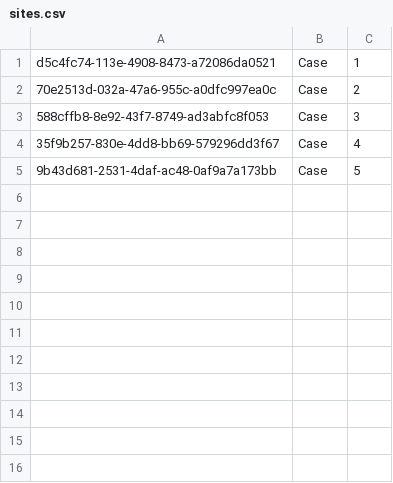
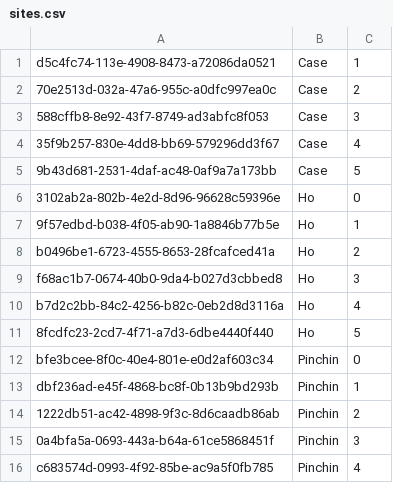
Before and after one commit to colgate-cs-research/Apnetworktool, a CSV file: airwave/sites.csv, drawn as a sheet; the diff names each change by its address in the sheet, - before the commit and + after, or states it on an @@ line.

Commit message:
More Airwave sites; capture 5 and 2.4 GHz

```diff
--- a/airwave/sites.csv
+++ b/airwave/sites.csv
+row 6: 3102ab2a-802b-4e2d-8d96-96628c59396e | Ho | 0
+row 7: 9f57edbd-b038-4f05-ab90-1a8846b77b5e | Ho | 1
+row 8: b0496be1-6723-4555-8653-28fcafced41a | Ho | 2
+row 9: f68ac1b7-0674-40b0-9da4-b027d3cbbed8 | Ho | 3
+row 10: b7d2c2bb-84c2-4256-b82c-0eb2d8d3116a | Ho | 4
+row 11: 8fcdfc23-2cd7-4f71-a7d3-6dbe4440f440 | Ho | 5
+row 12: bfe3bcee-8f0c-40e4-801e-e0d2af603c34 | Pinchin | 0
+row 13: dbf236ad-e45f-4868-bc8f-0b13b9bd293b | Pinchin | 1
+row 14: 1222db51-ac42-4898-9f3c-8d6caadb86ab | Pinchin | 2
+row 15: 0a4bfa5a-0693-443a-b64a-61ce5868451f | Pinchin | 3
+row 16: c683574d-0993-4f92-85be-ac9a5f0fb785 | Pinchin | 4
```
Also changed, not shown: 1 other file.
